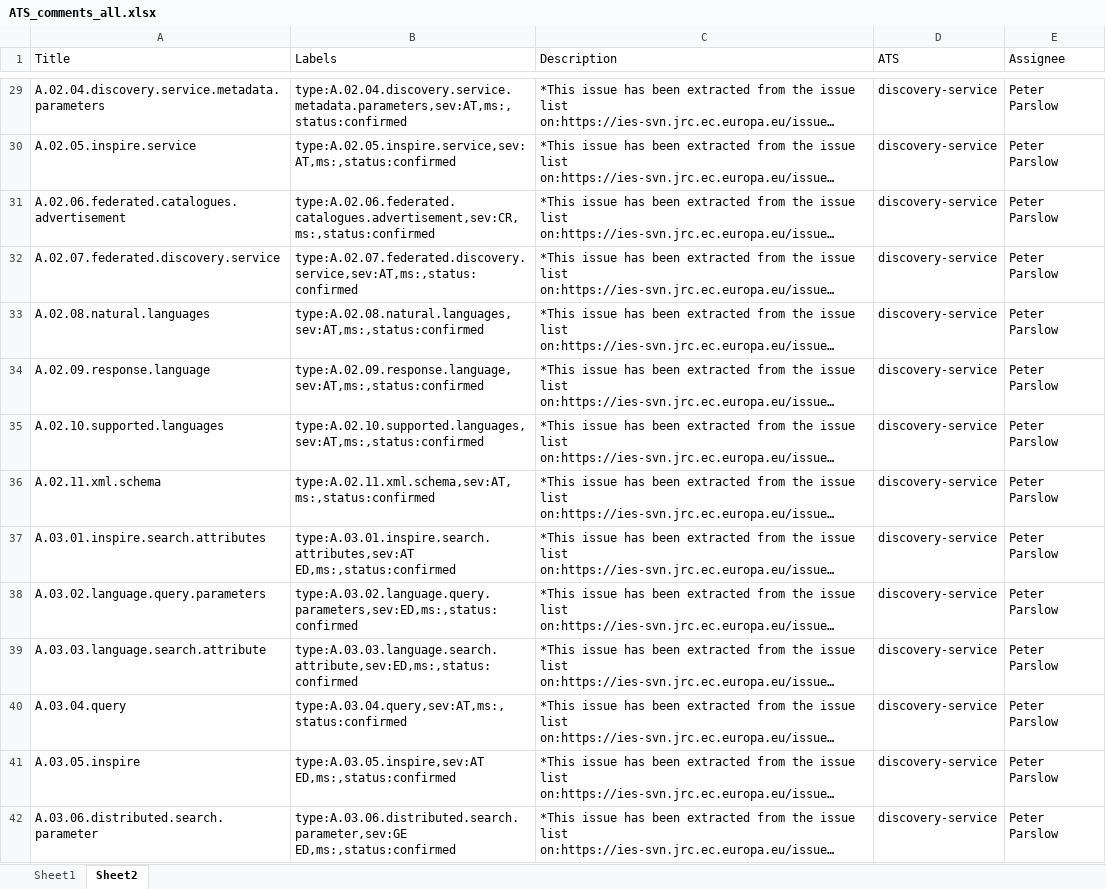
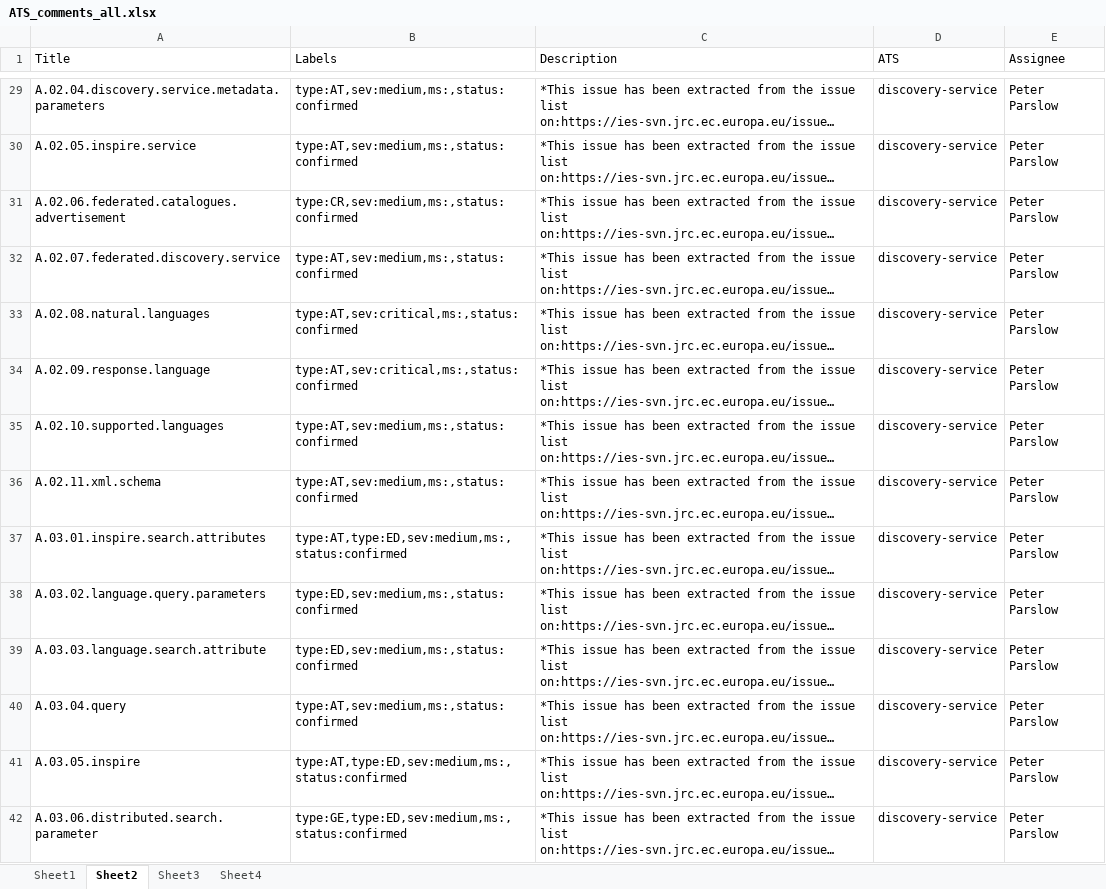
Before and after one commit to EmidioStani/test_repository, an Excel workbook: ATS_comments_all.xlsx, sheet Sheet2, drawn as a sheet; only a part is shown, gaps mark what is left out; long unchanged cells end in …; values as stored, in another font and other column widths than the file's, no borders; ↵ is a line break in a cell; the diff covers the shown part only; the diff names each change by its address in the sheet, - before the commit and + after, or states it on an @@ line.

```diff
--- a/ATS_comments_all.xlsx (sheet Sheet2)
+++ b/ATS_comments_all.xlsx (sheet Sheet2)
+sheet tab: Sheet3
+sheet tab: Sheet4
-B29 (Labels): type:A.02.04.discovery.service.metadata.parameters,sev:AT,ms:,status:confirmed
+B29 (Labels): type:AT,sev:medium,ms:,status:confirmed
-B30 (Labels): type:A.02.05.inspire.service,sev:AT,ms:,status:confirmed
+B30 (Labels): type:AT,sev:medium,ms:,status:confirmed
-B31 (Labels): type:A.02.06.federated.catalogues.advertisement,sev:CR,ms:,status:confirmed
+B31 (Labels): type:CR,sev:medium,ms:,status:confirmed
-B32 (Labels): type:A.02.07.federated.discovery.service,sev:AT,ms:,status:confirmed
+B32 (Labels): type:AT,sev:medium,ms:,status:confirmed
-B33 (Labels): type:A.02.08.natural.languages,sev:AT,ms:,status:confirmed
+B33 (Labels): type:AT,sev:critical,ms:,status:confirmed
-B34 (Labels): type:A.02.09.response.language,sev:AT,ms:,status:confirmed
+B34 (Labels): type:AT,sev:critical,ms:,status:confirmed
-B35 (Labels): type:A.02.10.supported.languages,sev:AT,ms:,status:confirmed
+B35 (Labels): type:AT,sev:medium,ms:,status:confirmed
-B36 (Labels): type:A.02.11.xml.schema,sev:AT,ms:,status:confirmed
+B36 (Labels): type:AT,sev:medium,ms:,status:confirmed
-B37 (Labels): type:A.03.01.inspire.search.attributes,sev:AT ↵ ED,ms:,status:confirmed
+B37 (Labels): type:AT,type:ED,sev:medium,ms:,status:confirmed
-B38 (Labels): type:A.03.02.language.query.parameters,sev:ED,ms:,status:confirmed
+B38 (Labels): type:ED,sev:medium,ms:,status:confirmed
-B39 (Labels): type:A.03.03.language.search.attribute,sev:ED,ms:,status:confirmed
+B39 (Labels): type:ED,sev:medium,ms:,status:confirmed
-B40 (Labels): type:A.03.04.query,sev:AT,ms:,status:confirmed
+B40 (Labels): type:AT,sev:medium,ms:,status:confirmed
-B41 (Labels): type:A.03.05.inspire,sev:AT ↵ ED,ms:,status:confirmed
+B41 (Labels): type:AT,type:ED,sev:medium,ms:,status:confirmed
-B42 (Labels): type:A.03.06.distributed.search.parameter,sev:GE ↵ ED,ms:,status:confirmed
+B42 (Labels): type:GE,type:ED,sev:medium,ms:,status:confirmed
```
Also changed, not shown: 393 edited cells elsewhere in this sheet, sheet Sheet1, formulas that keep their value, 2 other files.
